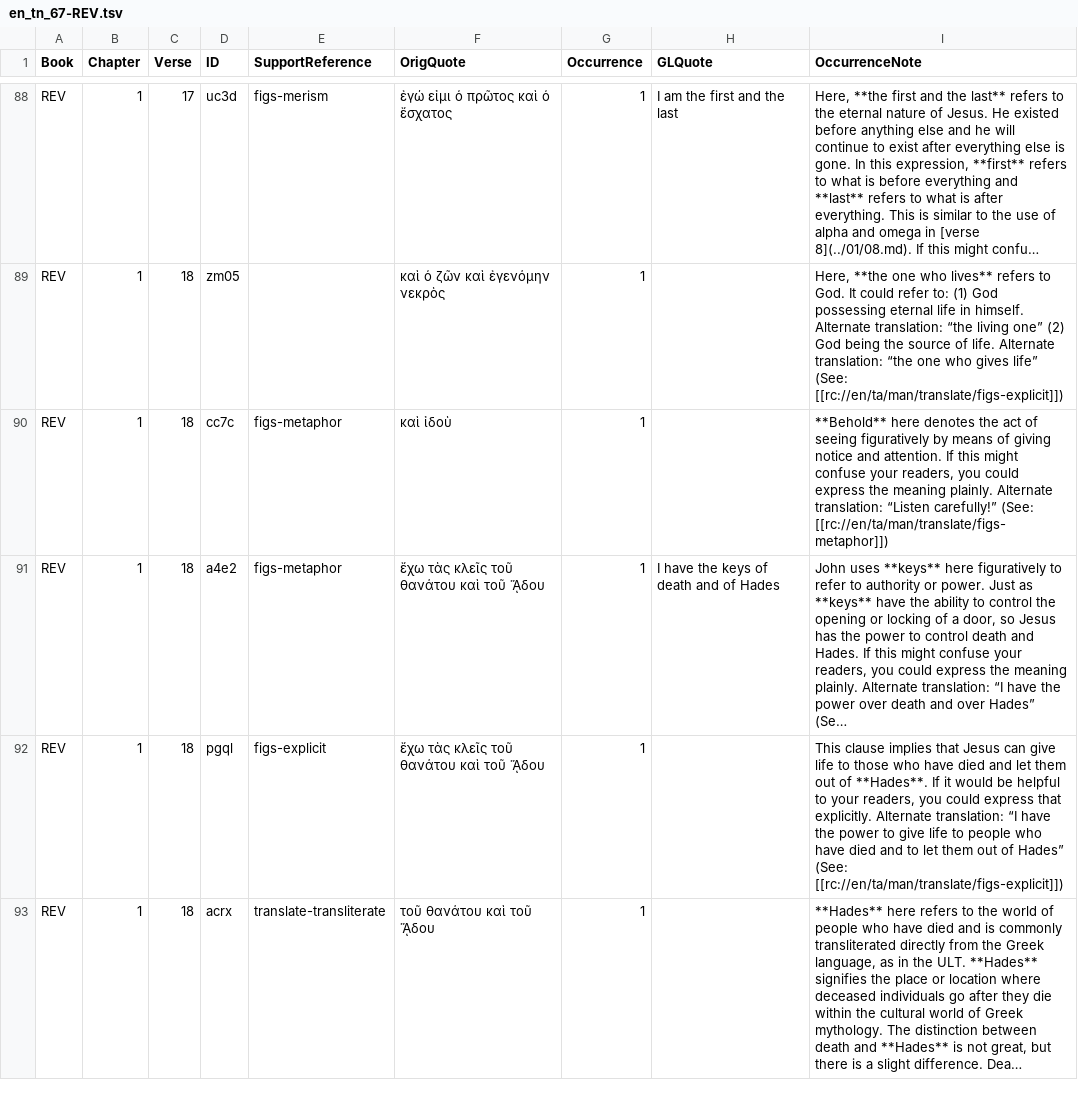
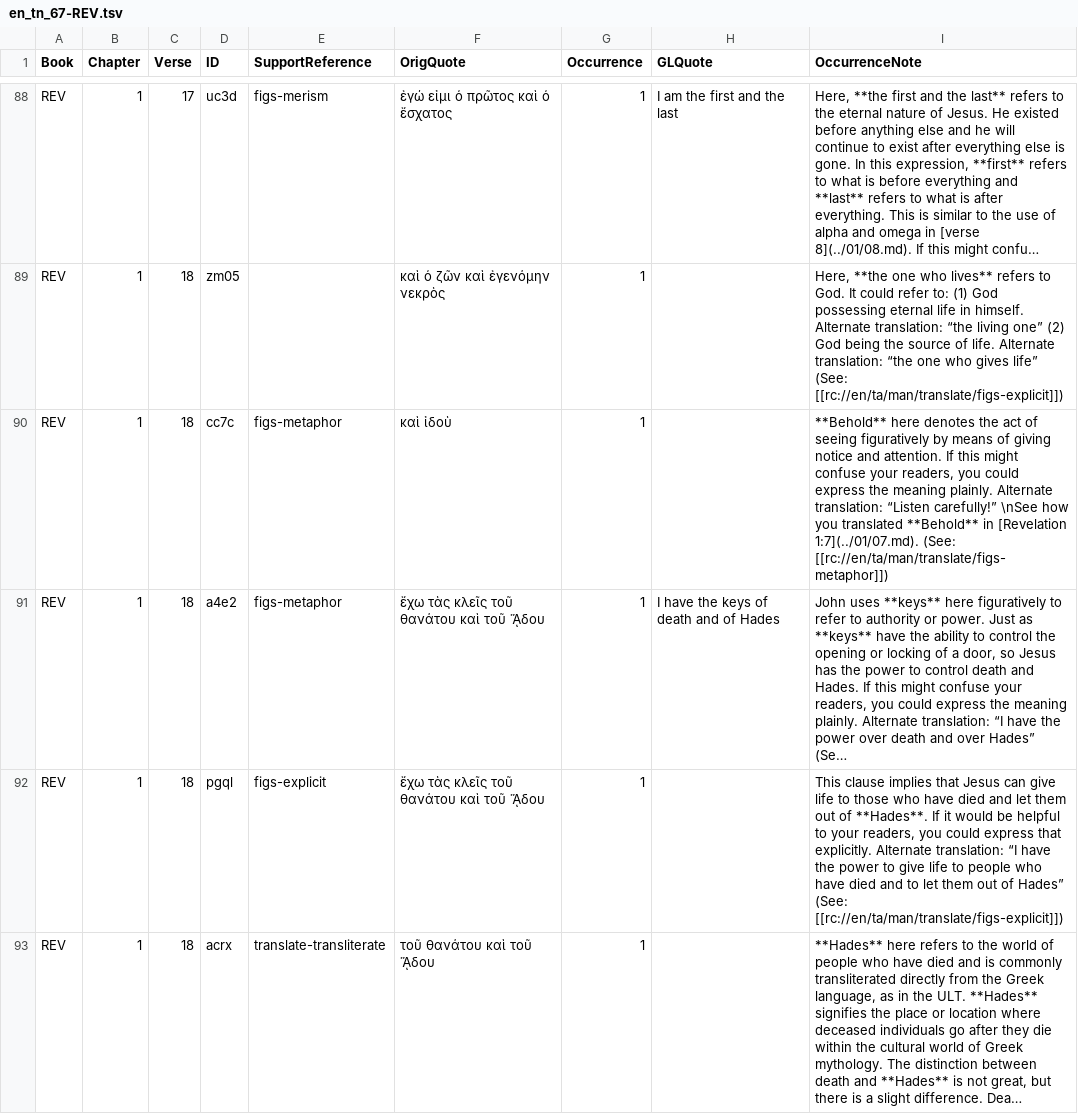
Before and after one commit to richmahn/en_tn, a TSV file: en_tn_67-REV.tsv, drawn as a sheet; only a part is shown, gaps mark what is left out; long unchanged cells end in …; the diff names each change by its address in the sheet, - before the commit and + after, or states it on an @@ line.

Commit message:
Edit 'en_tn_67-REV.tsv' using 'tc-create-app'

```diff
--- a/en_tn_67-REV.tsv
+++ b/en_tn_67-REV.tsv
-I90 (OccurrenceNote): …“Listen carefully!” (See: [[rc://en/ta/man/translate/figs-metaphor]])
+I90 (OccurrenceNote): …“Listen carefully!” \nSee how you translated **Behold** in [Revelation 1:7](../01/07.md). (See: [[rc://en/ta/man/translate/figs-metaphor]])
```
